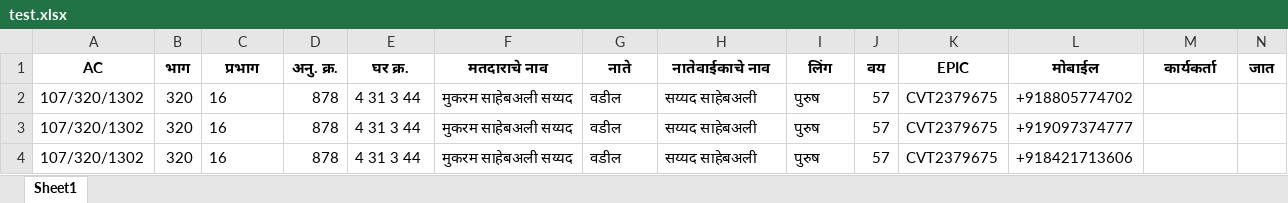
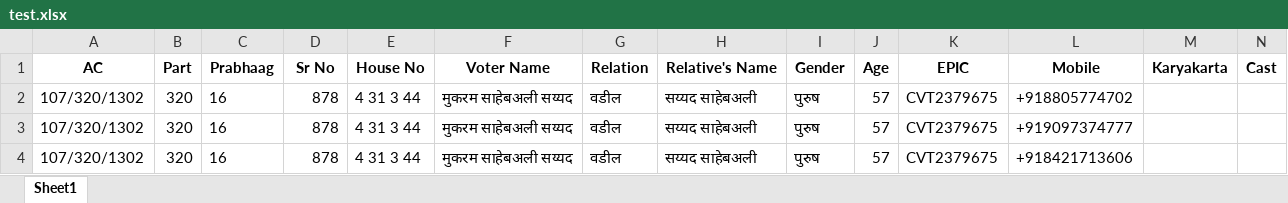
Before and after one commit to shubham2196/whats_app_msg_script, an Excel workbook: test.xlsx, sheet Sheet1, drawn as a sheet; only a part is shown; values as stored, in another font and other column widths than the file's, no borders; removed rows and columns are numbered as before the commit, all else as after; rows hold the shown columns only; the diff names each change by its address in the sheet, - before the commit and + after, or states it on an @@ line.

Commit message:
marathi sheet

```diff
--- a/test.xlsx (sheet Sheet1)
+++ b/test.xlsx (sheet Sheet1)
-row 1: AC | भाग | प्रभाग | अनु. क्र. | घर क्र. | मतदाराचे नाव | नाते | नातेवाईकाचे नाव | लिंग | वय | EPIC | मोबाईल | कार्यकर्ता | जात
+row 1: AC | Part | Prabhaag | Sr No | House No | Voter Name | Relation | Relative's Name | Gender | Age | EPIC | Mobile | Karyakarta | Cast
```
Also changed, not shown: 3 other files.
